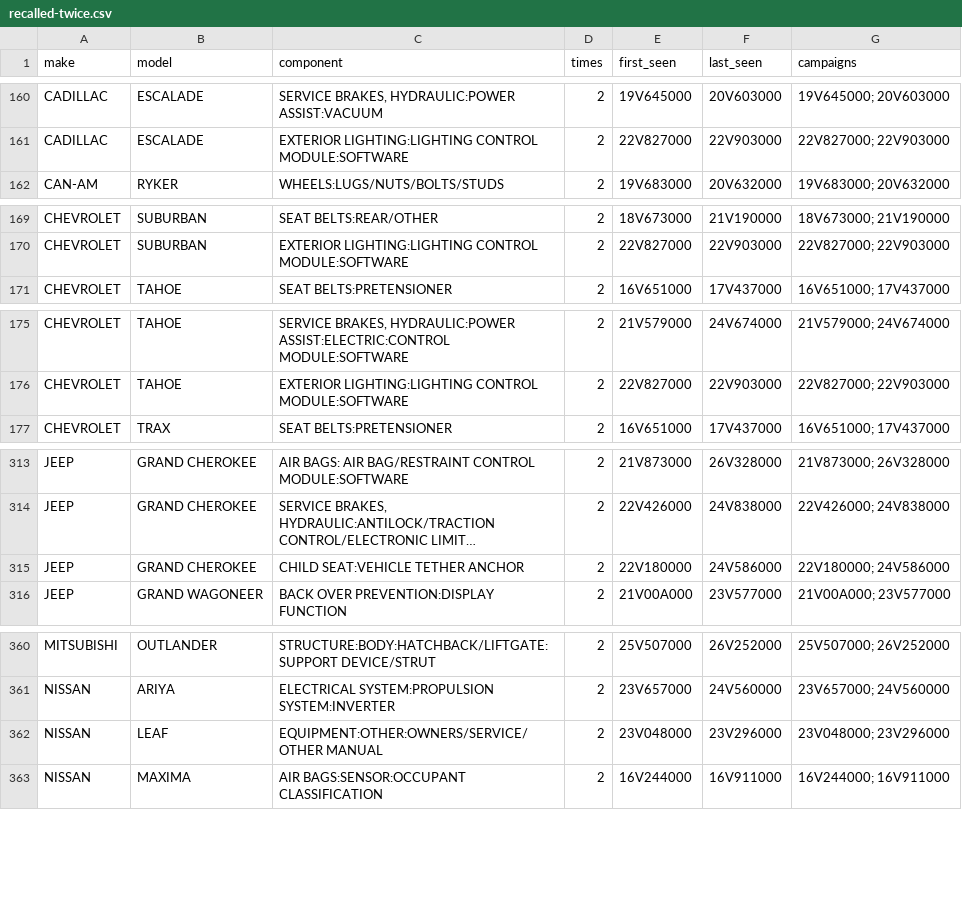
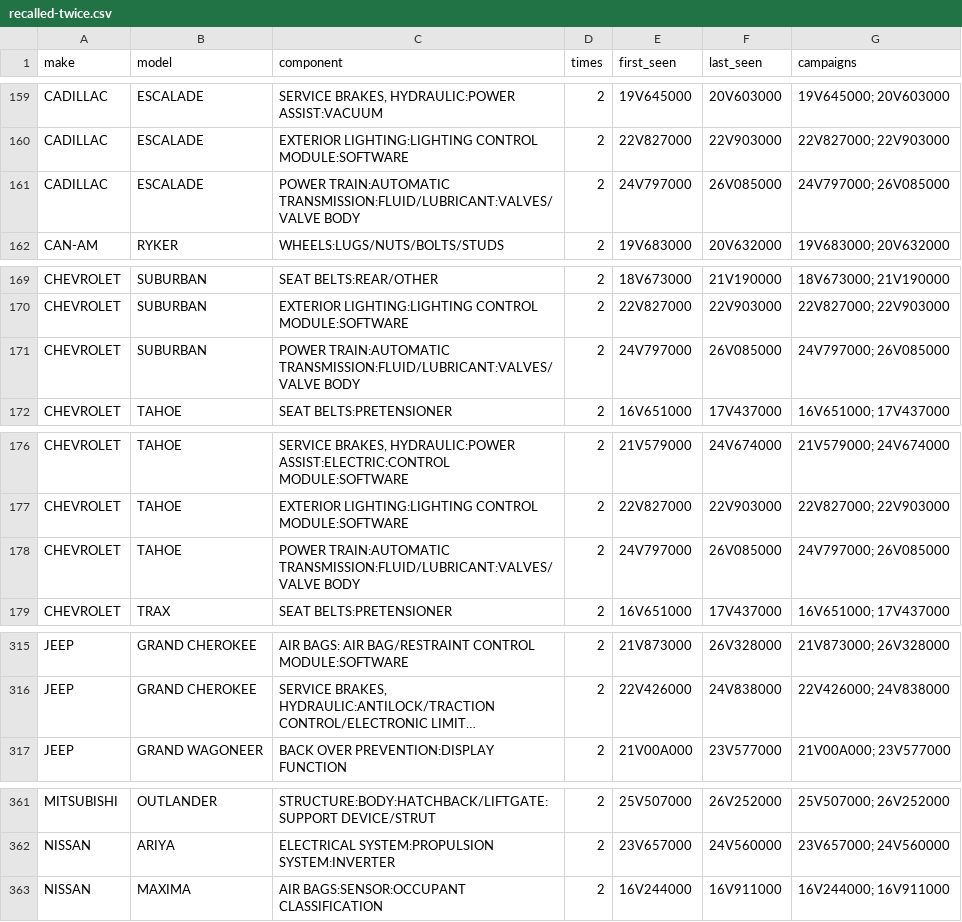
Before and after one commit to multiverseadmin/carsmultiverse-open-data, a CSV file: data/recalled-twice.csv, drawn as a sheet; only a part is shown, gaps mark what is left out; long unchanged cells end in …; removed rows and columns are numbered as before the commit, all else as after; the diff covers the shown part only; the diff names each change by its address in the sheet, - before the commit and + after, or states it on an @@ line.

```diff
--- a/data/recalled-twice.csv
+++ b/data/recalled-twice.csv
+row 161: CADILLAC | ESCALADE | POWER TRAIN:AUTOMATIC TRANSMISSION:FLUID/LUBRICANT:VALVES/VALVE BODY | 2 | 24V797000 | 26V085000 | 24V797000; 26V085000
+row 171: CHEVROLET | SUBURBAN | POWER TRAIN:AUTOMATIC TRANSMISSION:FLUID/LUBRICANT:VALVES/VALVE BODY | 2 | 24V797000 | 26V085000 | 24V797000; 26V085000
+row 178: CHEVROLET | TAHOE | POWER TRAIN:AUTOMATIC TRANSMISSION:FLUID/LUBRICANT:VALVES/VALVE BODY | 2 | 24V797000 | 26V085000 | 24V797000; 26V085000
-row 315: JEEP | GRAND CHEROKEE | CHILD SEAT:VEHICLE TETHER ANCHOR | 2 | 22V180000 | 24V586000 | 22V180000; 24V586000
-row 362: NISSAN | LEAF | EQUIPMENT:OTHER:OWNERS/SERVICE/OTHER MANUAL | 2 | 23V048000 | 23V296000 | 23V048000; 23V296000
```
Also changed, not shown: 4 added rows, 6 removed rows, 25 moved rows and 16 edited cells elsewhere in this file, data/recall-notice-fingerprints.csv, data/recall-wording-archive.csv, 18 other files.
